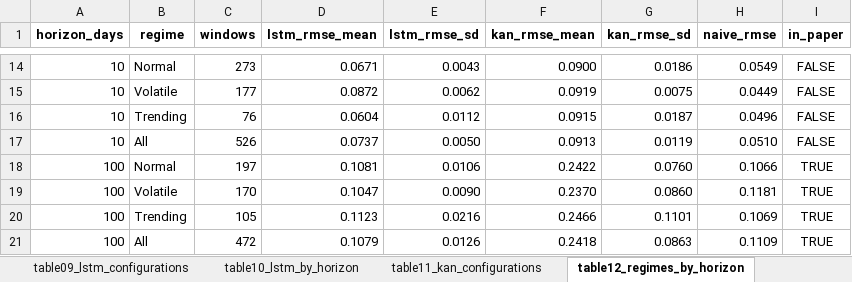
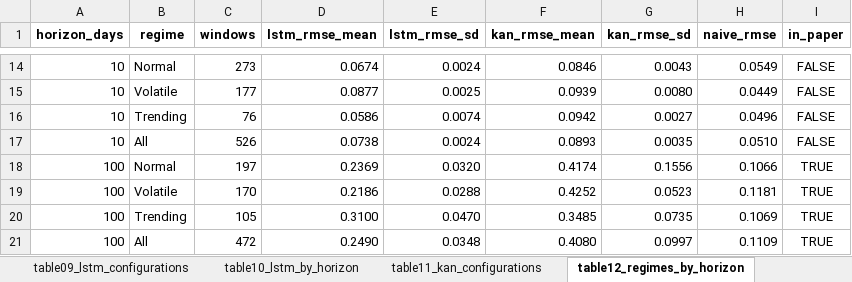
Before and after one commit to SMMahmudulHasanJoy/stock-pred-cos30018, an Excel workbook: forecasting/results/tables/forecasting_tables.xlsx, sheet table12_regimes_by_horizon, drawn as a sheet; only a part is shown, gaps mark what is left out; values as stored, in another font and other column widths than the file's, no borders; the diff covers the shown part only; the diff names each change by its address in the sheet, - before the commit and + after, or states it on an @@ line.

Commit message:
Forecasting: paper tables (10, 12, 13) now built from the purged protocol
- make_tables.py: paper_protocol(); 1-day rows unchanged (purging removes nothing at H = 1)
- regenerated tables, workbook and market-regime figure
- README: purging described as the protocol of the paper; long-horizon notes updated

```diff
--- a/forecasting/results/tables/forecasting_tables.xlsx (sheet table12_regimes_by_horizon)
+++ b/forecasting/results/tables/forecasting_tables.xlsx (sheet table12_regimes_by_horizon)
-D14 (lstm_rmse_mean): 0.0671
+D14 (lstm_rmse_mean): 0.0674
-E14 (lstm_rmse_sd): 0.0043
+E14 (lstm_rmse_sd): 0.0024
-F14 (kan_rmse_mean): 0.0900
+F14 (kan_rmse_mean): 0.0846
-G14 (kan_rmse_sd): 0.0186
+G14 (kan_rmse_sd): 0.0043
-D15 (lstm_rmse_mean): 0.0872
+D15 (lstm_rmse_mean): 0.0877
-E15 (lstm_rmse_sd): 0.0062
+E15 (lstm_rmse_sd): 0.0025
-F15 (kan_rmse_mean): 0.0919
+F15 (kan_rmse_mean): 0.0939
-G15 (kan_rmse_sd): 0.0075
+G15 (kan_rmse_sd): 0.0080
-D16 (lstm_rmse_mean): 0.0604
+D16 (lstm_rmse_mean): 0.0586
-E16 (lstm_rmse_sd): 0.0112
+E16 (lstm_rmse_sd): 0.0074
-F16 (kan_rmse_mean): 0.0915
+F16 (kan_rmse_mean): 0.0942
-G16 (kan_rmse_sd): 0.0187
+G16 (kan_rmse_sd): 0.0027
-D17 (lstm_rmse_mean): 0.0737
+D17 (lstm_rmse_mean): 0.0738
-E17 (lstm_rmse_sd): 0.0050
+E17 (lstm_rmse_sd): 0.0024
-F17 (kan_rmse_mean): 0.0913
+F17 (kan_rmse_mean): 0.0893
-G17 (kan_rmse_sd): 0.0119
+G17 (kan_rmse_sd): 0.0035
-D18 (lstm_rmse_mean): 0.1081
+D18 (lstm_rmse_mean): 0.2369
-E18 (lstm_rmse_sd): 0.0106
+E18 (lstm_rmse_sd): 0.0320
-F18 (kan_rmse_mean): 0.2422
+F18 (kan_rmse_mean): 0.4174
-G18 (kan_rmse_sd): 0.0760
+G18 (kan_rmse_sd): 0.1556
-D19 (lstm_rmse_mean): 0.1047
+D19 (lstm_rmse_mean): 0.2186
-E19 (lstm_rmse_sd): 0.0090
+E19 (lstm_rmse_sd): 0.0288
-F19 (kan_rmse_mean): 0.2370
+F19 (kan_rmse_mean): 0.4252
-G19 (kan_rmse_sd): 0.0860
+G19 (kan_rmse_sd): 0.0523
-D20 (lstm_rmse_mean): 0.1123
+D20 (lstm_rmse_mean): 0.3100
-E20 (lstm_rmse_sd): 0.0216
+E20 (lstm_rmse_sd): 0.0470
-F20 (kan_rmse_mean): 0.2466
+F20 (kan_rmse_mean): 0.3485
-G20 (kan_rmse_sd): 0.1101
+G20 (kan_rmse_sd): 0.0735
-D21 (lstm_rmse_mean): 0.1079
+D21 (lstm_rmse_mean): 0.2490
-E21 (lstm_rmse_sd): 0.0126
+E21 (lstm_rmse_sd): 0.0348
-F21 (kan_rmse_mean): 0.2418
+F21 (kan_rmse_mean): 0.4080
-G21 (kan_rmse_sd): 0.0863
+G21 (kan_rmse_sd): 0.0997
```
Also changed, not shown: 48 edited cells elsewhere in this sheet, sheet table13_training_time, sheet kan_long_horizon_stability, sheet table10_lstm_by_horizon, 7 other files.
